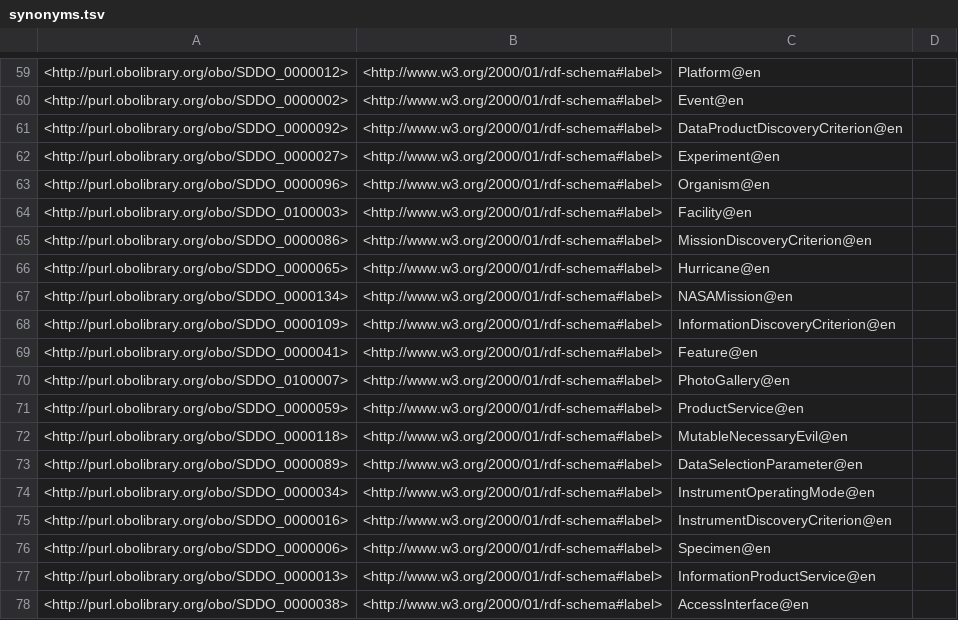
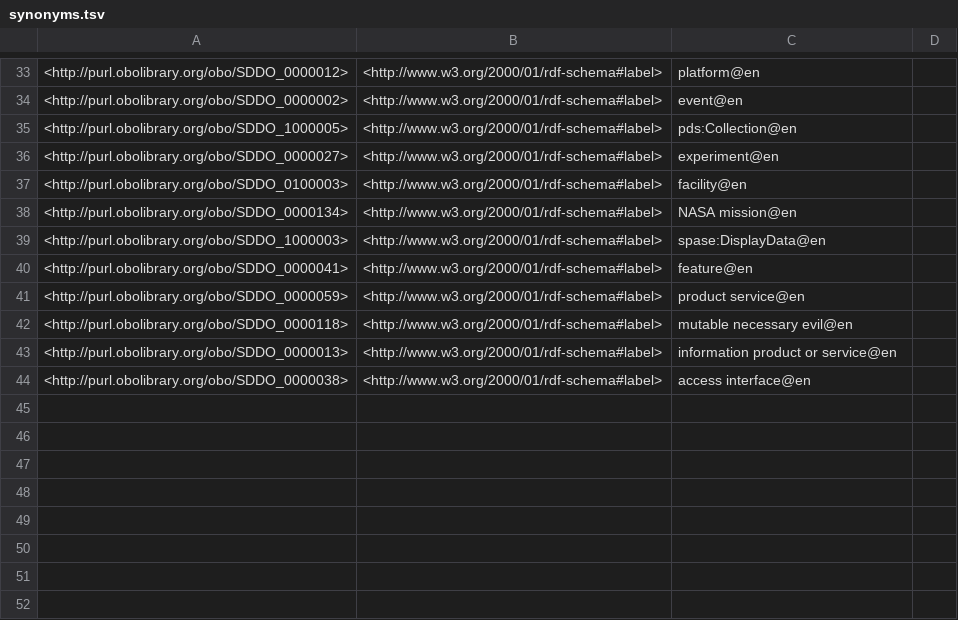
Before and after one commit to NASA-IMPACT/sddo, a TSV file: src/ontology/reports/synonyms.tsv, drawn as a sheet; only a part is shown, gaps mark what is left out; the diff covers the shown part only.

Commit message:
Continuous build products check-in

```diff
--- a/src/ontology/reports/synonyms.tsv
+++ b/src/ontology/reports/synonyms.tsv
@@ -59,20 +33,12 @@
-<http://purl.obolibrary.org/obo/SDDO_0000012>	<http://www.w3.org/2000/01/rdf-schema#label>	"Platform"@en	
-<http://purl.obolibrary.org/obo/SDDO_0000002>	<http://www.w3.org/2000/01/rdf-schema#label>	"Event"@en	
-<http://purl.obolibrary.org/obo/SDDO_0000092>	<http://www.w3.org/2000/01/rdf-schema#label>	"DataProductDiscoveryCriterion"@en	
-<http://purl.obolibrary.org/obo/SDDO_0000027>	<http://www.w3.org/2000/01/rdf-schema#label>	"Experiment"@en	
-<http://purl.obolibrary.org/obo/SDDO_0000096>	<http://www.w3.org/2000/01/rdf-schema#label>	"Organism"@en	
-<http://purl.obolibrary.org/obo/SDDO_0100003>	<http://www.w3.org/2000/01/rdf-schema#label>	"Facility"@en	
-<http://purl.obolibrary.org/obo/SDDO_0000086>	<http://www.w3.org/2000/01/rdf-schema#label>	"MissionDiscoveryCriterion"@en	
-<http://purl.obolibrary.org/obo/SDDO_0000065>	<http://www.w3.org/2000/01/rdf-schema#label>	"Hurricane"@en	
-<http://purl.obolibrary.org/obo/SDDO_0000134>	<http://www.w3.org/2000/01/rdf-schema#label>	"NASAMission"@en	
-<http://purl.obolibrary.org/obo/SDDO_0000109>	<http://www.w3.org/2000/01/rdf-schema#label>	"InformationDiscoveryCriterion"@en	
-<http://purl.obolibrary.org/obo/SDDO_0000041>	<http://www.w3.org/2000/01/rdf-schema#label>	"Feature"@en	
-<http://purl.obolibrary.org/obo/SDDO_0100007>	<http://www.w3.org/2000/01/rdf-schema#label>	"PhotoGallery"@en	
-<http://purl.obolibrary.org/obo/SDDO_0000059>	<http://www.w3.org/2000/01/rdf-schema#label>	"ProductService"@en	
-<http://purl.obolibrary.org/obo/SDDO_0000118>	<http://www.w3.org/2000/01/rdf-schema#label>	"MutableNecessaryEvil"@en	
-<http://purl.obolibrary.org/obo/SDDO_0000089>	<http://www.w3.org/2000/01/rdf-schema#label>	"DataSelectionParameter"@en	
-<http://purl.obolibrary.org/obo/SDDO_0000034>	<http://www.w3.org/2000/01/rdf-schema#label>	"InstrumentOperatingMode"@en	
-<http://purl.obolibrary.org/obo/SDDO_0000016>	<http://www.w3.org/2000/01/rdf-schema#label>	"InstrumentDiscoveryCriterion"@en	
-<http://purl.obolibrary.org/obo/SDDO_0000006>	<http://www.w3.org/2000/01/rdf-schema#label>	"Specimen"@en	
-<http://purl.obolibrary.org/obo/SDDO_0000013>	<http://www.w3.org/2000/01/rdf-schema#label>	"InformationProductService"@en	
-<http://purl.obolibrary.org/obo/SDDO_0000038>	<http://www.w3.org/2000/01/rdf-schema#label>	"AccessInterface"@en	
+<http://purl.obolibrary.org/obo/SDDO_0000012>	<http://www.w3.org/2000/01/rdf-schema#label>	"platform"@en	
+<http://purl.obolibrary.org/obo/SDDO_0000002>	<http://www.w3.org/2000/01/rdf-schema#label>	"event"@en	
+<http://purl.obolibrary.org/obo/SDDO_1000005>	<http://www.w3.org/2000/01/rdf-schema#label>	"pds:Collection"@en	
+<http://purl.obolibrary.org/obo/SDDO_0000027>	<http://www.w3.org/2000/01/rdf-schema#label>	"experiment"@en	
+<http://purl.obolibrary.org/obo/SDDO_0100003>	<http://www.w3.org/2000/01/rdf-schema#label>	"facility"@en	
+<http://purl.obolibrary.org/obo/SDDO_0000134>	<http://www.w3.org/2000/01/rdf-schema#label>	"NASA mission"@en	
+<http://purl.obolibrary.org/obo/SDDO_1000003>	<http://www.w3.org/2000/01/rdf-schema#label>	"spase:DisplayData"@en	
+<http://purl.obolibrary.org/obo/SDDO_0000041>	<http://www.w3.org/2000/01/rdf-schema#label>	"feature"@en	
+<http://purl.obolibrary.org/obo/SDDO_0000059>	<http://www.w3.org/2000/01/rdf-schema#label>	"product service"@en	
+<http://purl.obolibrary.org/obo/SDDO_0000118>	<http://www.w3.org/2000/01/rdf-schema#label>	"mutable necessary evil"@en	
+<http://purl.obolibrary.org/obo/SDDO_0000013>	<http://www.w3.org/2000/01/rdf-schema#label>	"information product or service"@en	
+<http://purl.obolibrary.org/obo/SDDO_0000038>	<http://www.w3.org/2000/01/rdf-schema#label>	"access interface"@en	
```
Also changed, not shown: 1 added row, 27 removed rows and 36 edited cells elsewhere in this file, src/ontology/reports/basic-report.tsv, src/ontology/reports/edges.tsv, 3 other files.
